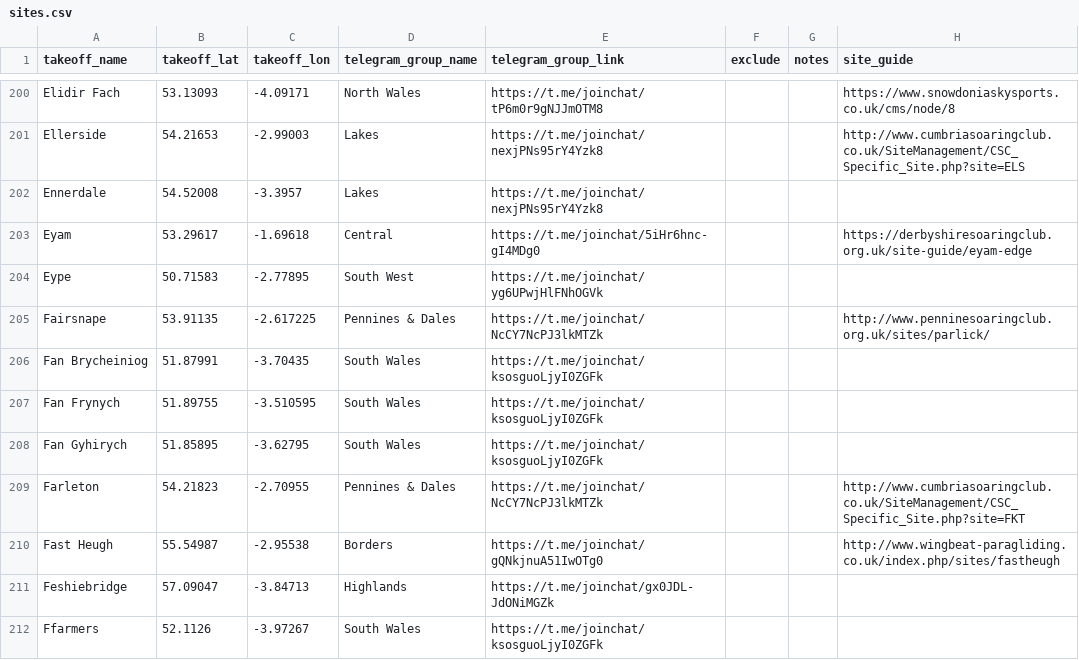
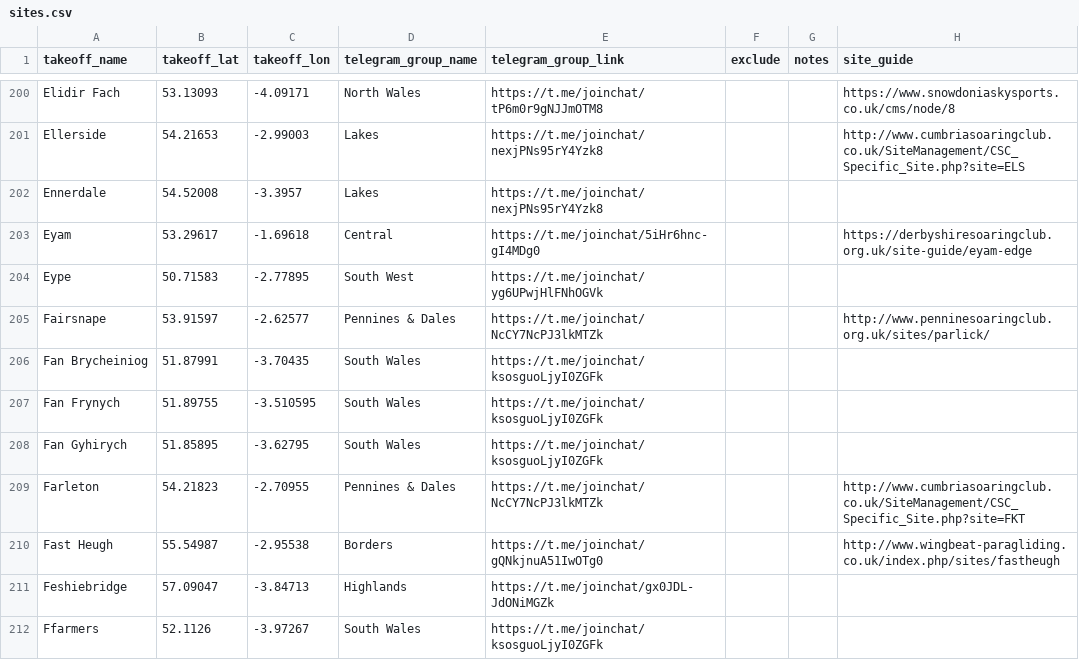
Before and after one commit to neilcharles/uk_pg_sites, a CSV file: sites.csv, drawn as a sheet; only a part is shown, gaps mark what is left out.

Commit message:
moved fairsnape slightly further north

```diff
--- a/sites.csv
+++ b/sites.csv
@@ -204,3 +204,3 @@ Eyam,53.29617,-1.69618,Central,https://t.me/joinchat/5iHr6hnc-gI4MDg0,,,https://
 Eype,50.71583,-2.77895,South West,https://t.me/joinchat/yg6UPwjHlFNhOGVk,,,
-Fairsnape,53.91135,-2.617225,Pennines & Dales,https://t.me/joinchat/NcCY7NcPJ3lkMTZk,,,http://www.penninesoaringclub.org.uk/sites/parlick/
+Fairsnape,53.91597,-2.62577,Pennines & Dales,https://t.me/joinchat/NcCY7NcPJ3lkMTZk,,,http://www.penninesoaringclub.org.uk/sites/parlick/
 Fan Brycheiniog,51.87991,-3.70435,South Wales,https://t.me/joinchat/ksosguoLjyI0ZGFk,,,
```
